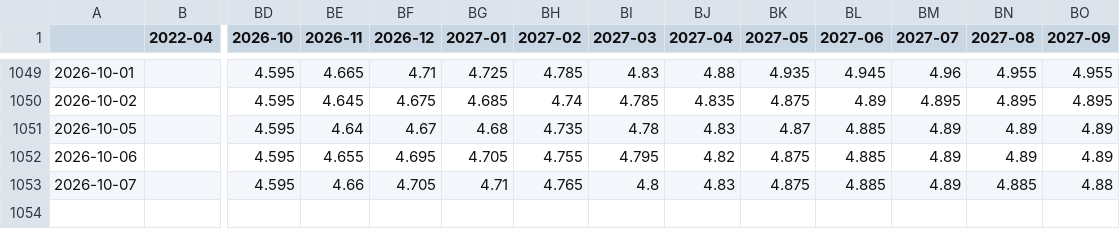
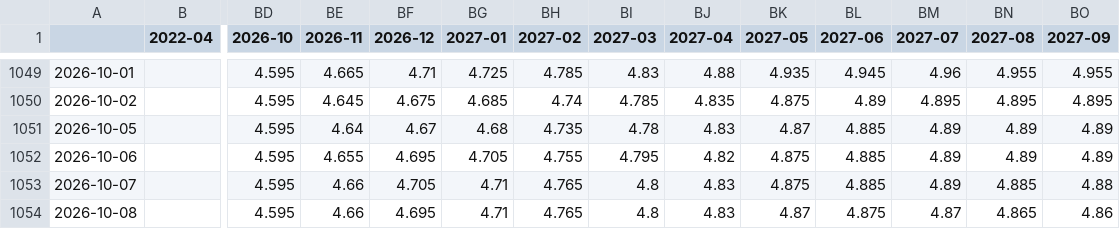
Before and after one commit to bpalmer4/ASX, a CSV file: ASX-COMBINED/ASX-COMBINED.csv, drawn as a sheet; only a part is shown, gaps mark what is left out; rows hold the shown columns only; the diff names each change by its address in the sheet, - before the commit and + after, or states it on an @@ line.

Commit message:
Daily ASX data capture 2026-10-08

```diff
--- a/ASX-COMBINED/ASX-COMBINED.csv
+++ b/ASX-COMBINED/ASX-COMBINED.csv
+row 1054: 2026-10-08 |  | 4.595 | 4.66 | 4.695 | 4.71 | 4.765 | 4.8 | 4.83 | 4.87 | 4.875 | 4.87 | 4.865 | 4.86
```
Also changed, not shown: 8 other files.
